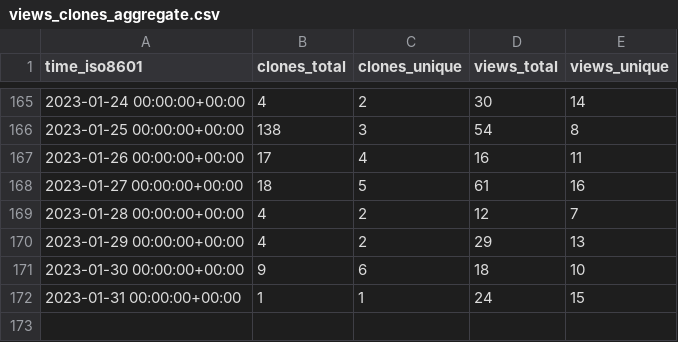
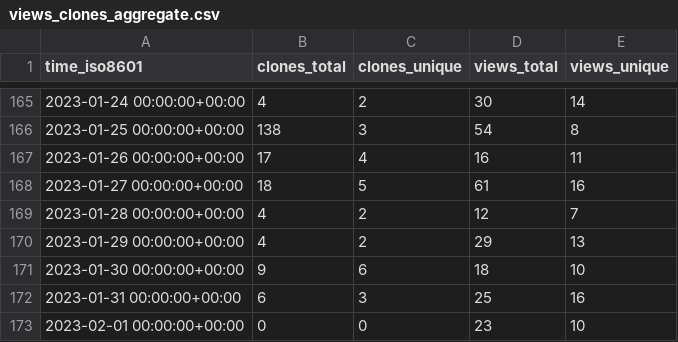
Before and after one commit to Fevol/obsidian-translate, a CSV file: Fevol/obsidian-translate/ghrs-data/views_clones_aggregate.csv, drawn as a sheet; only a part is shown, gaps mark what is left out.

```diff
--- a/Fevol/obsidian-translate/ghrs-data/views_clones_aggregate.csv
+++ b/Fevol/obsidian-translate/ghrs-data/views_clones_aggregate.csv
@@ -171,2 +171,3 @@ time_iso8601,clones_total,clones_unique,views_total,views_unique
 2023-01-30 00:00:00+00:00,9,6,18,10
-2023-01-31 00:00:00+00:00,1,1,24,15
+2023-01-31 00:00:00+00:00,6,3,25,16
+2023-02-01 00:00:00+00:00,0,0,23,10
```
Also changed, not shown: 1 other file.
